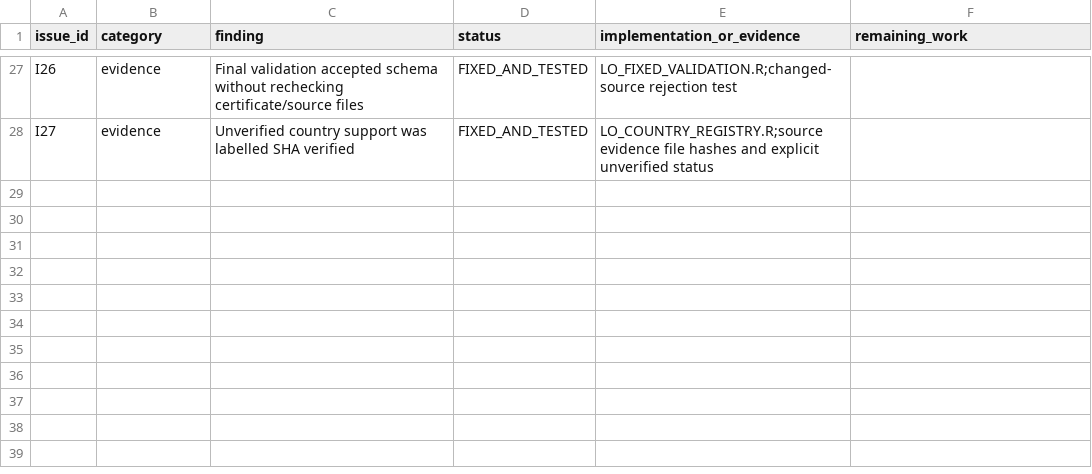
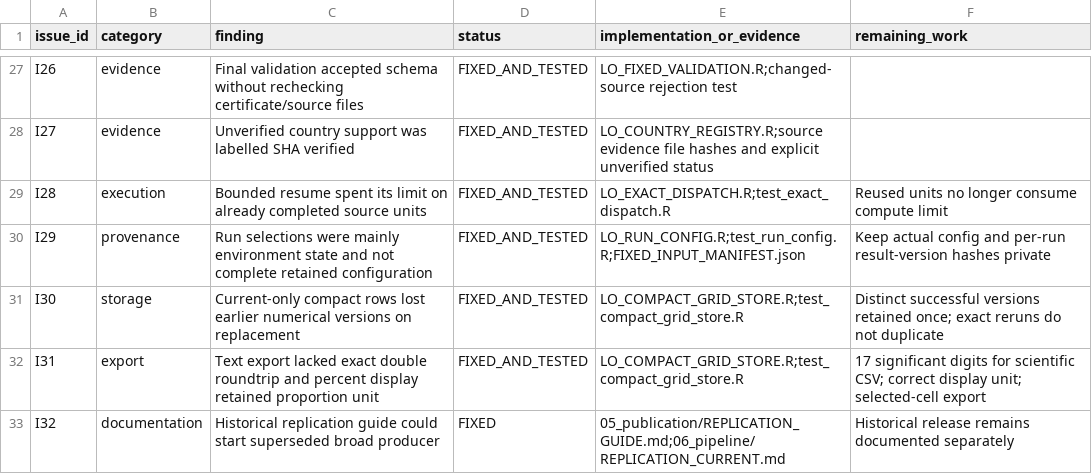
Before and after one commit to Netherlands-Opportunity-Lab/Learning-Outcomes, a CSV file: 06_pipeline/review_20261013/IMPLEMENTATION_ISSUES.csv, drawn as a sheet; only a part is shown, gaps mark what is left out; the diff names each change by its address in the sheet, - before the commit and + after, or states it on an @@ line.

Commit message:
Record explicit run configuration and result versions; fix bounded resume and precise exports

```diff
--- a/06_pipeline/review_20261013/IMPLEMENTATION_ISSUES.csv
+++ b/06_pipeline/review_20261013/IMPLEMENTATION_ISSUES.csv
+row 29: I28 | execution | Bounded resume spent its limit on already completed source units | FIXED_AND_TESTED | LO_EXACT_DISPATCH.R;test_exact_dispatch.R | Reused units no longer consume compute limit
+row 30: I29 | provenance | Run selections were mainly environment state and not complete retained configuration | FIXED_AND_TESTED | LO_RUN_CONFIG.R;test_run_config.R;FIXED_INPUT_MANIFEST.json | Keep actual config and per-run result-version hashes private
+row 31: I30 | storage | Current-only compact rows lost earlier numerical versions on replacement | FIXED_AND_TESTED | LO_COMPACT_GRID_STORE.R;test_compact_grid_store.R | Distinct successful versions retained once; exact reruns do not duplicate
+row 32: I31 | export | Text export lacked exact double roundtrip and percent display retained proportion unit | FIXED_AND_TESTED | LO_COMPACT_GRID_STORE.R;test_compact_grid_store.R | 17 significant digits for scientific CSV; correct display unit; selected-cell export
+row 33: I32 | documentation | Historical replication guide could start superseded broad producer | FIXED | 05_publication/REPLICATION_GUIDE.md;06_pipeline/REPLICATION_CURRENT.md | Historical release remains documented separately
```
Also changed, not shown: 15 other files.
